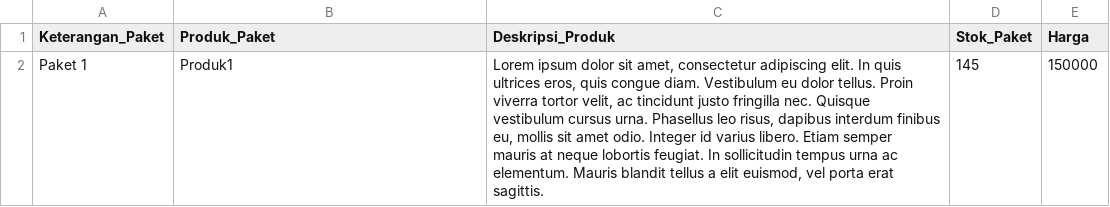
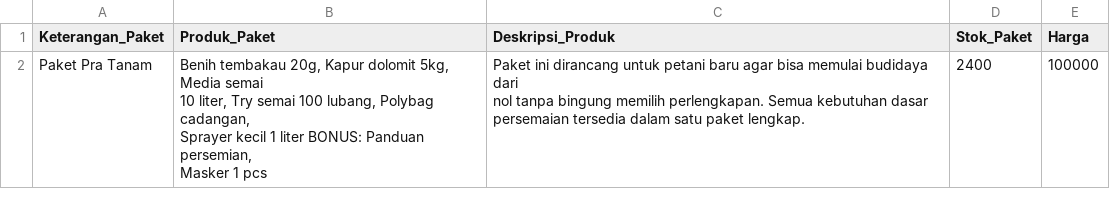
Before and after one commit to ABEEENG/AgroPack, a CSV file: Produk.csv, drawn as a sheet; removed rows and columns are numbered as before the commit, all else as after; ↵ is a line break in a cell; the diff names each change by its address in the sheet, - before the commit and + after, or states it on an @@ line.

Commit message:
Update textwrap untuk Produk

```diff
--- a/Produk.csv
+++ b/Produk.csv
-row 2: Paket 1 | Produk1 | Lorem ipsum dolor sit amet, consectetur adipiscing elit. In quis ↵ ultrices eros, quis congue diam. Vestibulum eu dolor tellus. Proin ↵ viverra tortor velit, ac tincidunt justo fringilla nec. Quisque ↵ vestibulum cursus urna. Phasellus leo risus, dapibus interdum finibus ↵ eu, mollis sit amet odio. Integer id varius libero. Etiam semper ↵ mauris at neque lobortis feugiat. In sollicitudin tempus urna ac ↵ elementum. Mauris blandit tellus a elit euismod, vel porta erat ↵ sagittis. | 145 | 150000
+row 2: Paket Pra Tanam | Benih tembakau 20g, Kapur dolomit 5kg, Media semai ↵ 10 liter, Try semai 100 lubang, Polybag cadangan, ↵ Sprayer kecil 1 liter BONUS: Panduan persemian, ↵ Masker 1 pcs | Paket ini dirancang untuk petani baru agar bisa memulai budidaya dari ↵ nol tanpa bingung memilih perlengkapan. Semua kebutuhan dasar ↵ persemaian tersedia dalam satu paket lengkap. | 2400 | 100000
```
Also changed, not shown: 1 other file.
